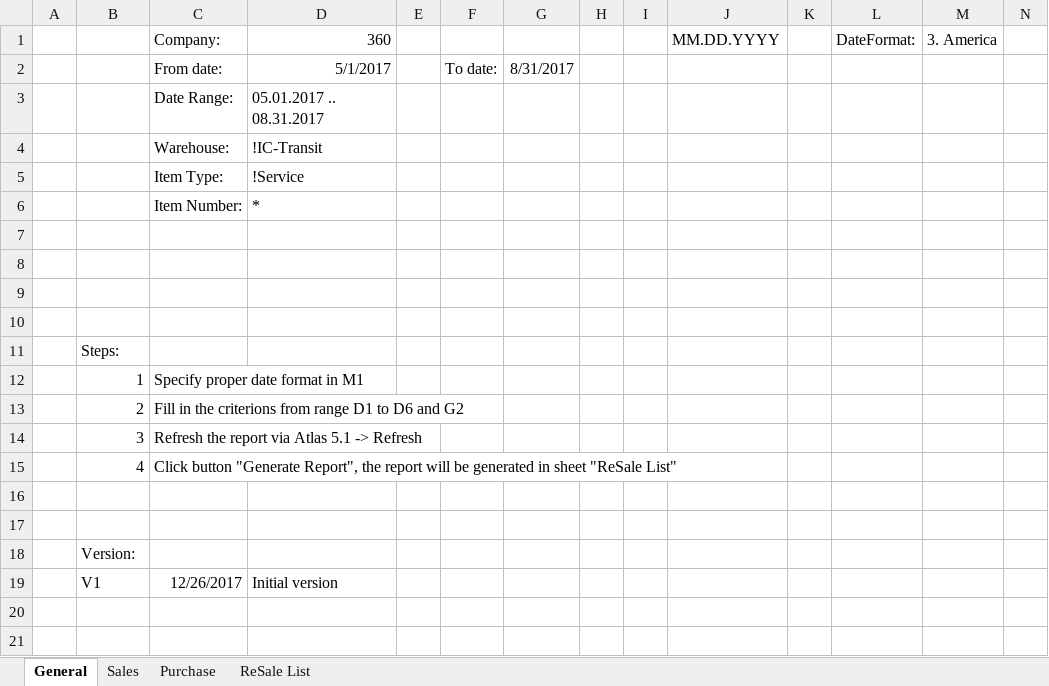
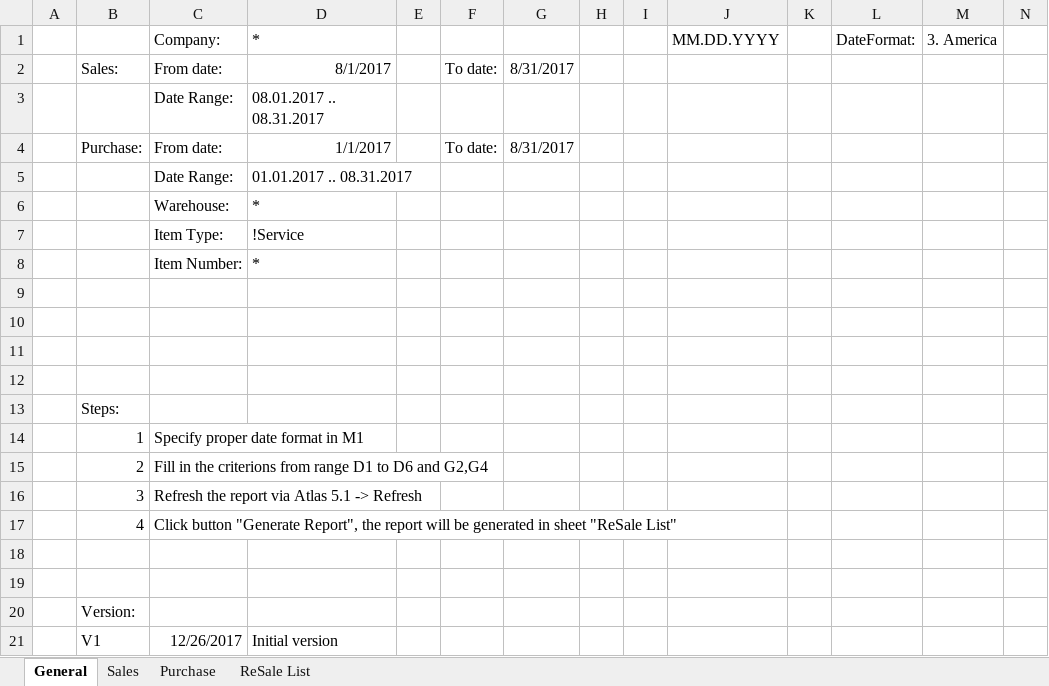
Before and after one commit to wkspeaker/Atlas-Reports, an Excel workbook: RLSE0004566 ReSale Report/ReSale Report.xlsm, sheet General, drawn as a sheet; only a part is shown; values as stored, in another font and other column widths than the file's, no borders; charts and pictures and table styles not drawn; addresses are those after the commit; rows hold the shown columns only; the diff names each change by its address in the sheet, - before the commit and + after, or states it on an @@ line.

Commit message:
ReSale update
V1.1, to inlcude the compare by Company

```diff
--- a/RLSE0004566 ReSale Report/ReSale Report.xlsm (sheet General)
+++ b/RLSE0004566 ReSale Report/ReSale Report.xlsm (sheet General)
-D1: 360
+D1: *
-B2: (empty)
+B2: Sales:
-D2: 5/1/2017
+D2: 8/1/2017
-D3: 05.01.2017 .. 08.31.2017
+D3: 08.01.2017 .. 08.31.2017
+row 4:  | Purchase: | From date: | 1/1/2017 |  | To date: | 8/31/2017
+row 5:  |  | Date Range: | 01.01.2017 .. 08.31.2017
-D6: !IC-Transit
+D6: *
-C15: …D6 and G2
+C15: …D6 and G2,G4
```
Also changed, not shown: sheet Purchase, sheet Sales, sheet ReSale List, charts or pictures.
